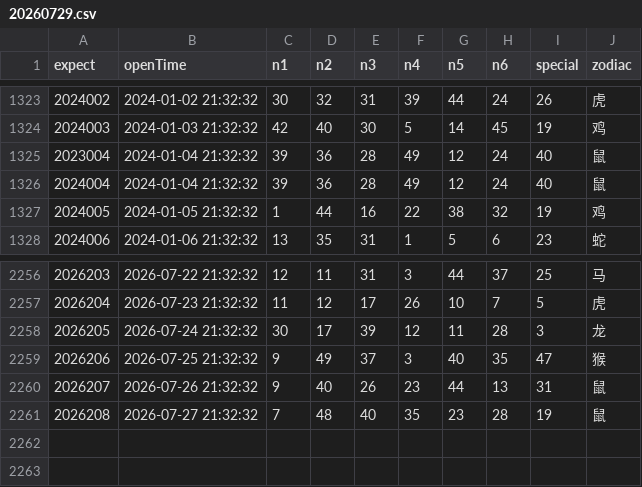
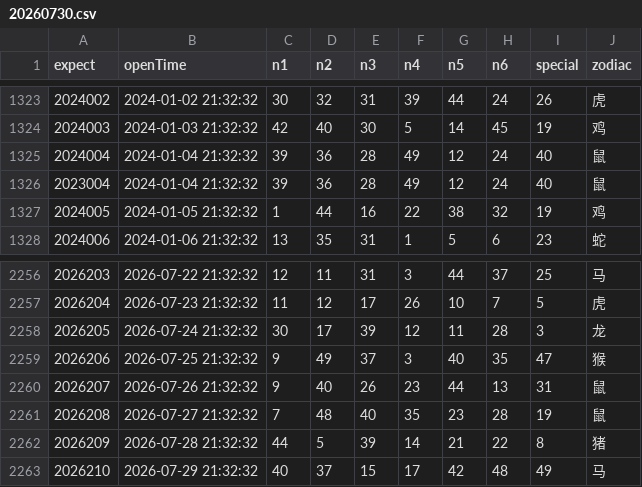
Before and after one commit to lhq157/macaujc, a CSV file: output/20260730.csv (was output/20260729.csv), drawn as a sheet; only a part is shown, gaps mark what is left out; the diff names each change by its address in the sheet, - before the commit and + after, or states it on an @@ line.

Commit message:
数据更新 2026-07-30

```diff
--- a/output/20260729.csv
+++ b/output/20260730.csv
@@ column A (expect) renumbered between rows 1325 and 1326 @@
+row 2262: 2026209 | 2026-07-28 21:32:32 | 44 | 5 | 39 | 14 | 21 | 22 | 8 | 猪
+row 2263: 2026210 | 2026-07-29 21:32:32 | 40 | 37 | 15 | 17 | 42 | 48 | 49 | 马
```
